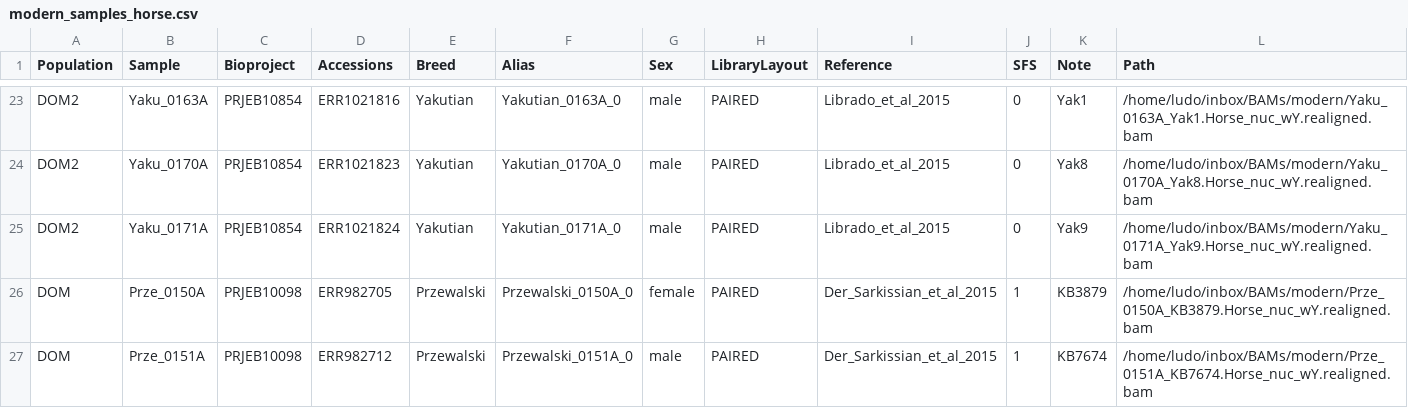
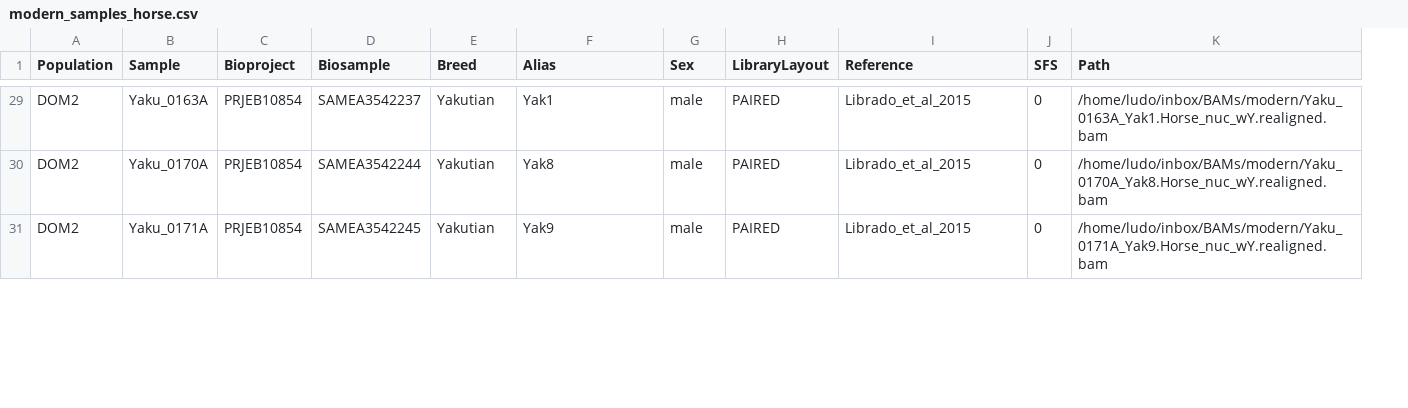
Before and after one commit to ekirving/alleletraj, a CSV file: data/modern_samples_horse.csv, drawn as a sheet; only a part is shown, gaps mark what is left out; removed rows and columns are numbered as before the commit, all else as after; the diff covers the shown part only; the diff names each change by its address in the sheet, - before the commit and + after, or states it on an @@ line.

Commit message:
updated the modern horse accessions

```diff
--- a/data/modern_samples_horse.csv
+++ b/data/modern_samples_horse.csv
-column D (Accessions), rows 23-25: ERR1021816 | ERR1021823 | ERR1021824
+column D (Biosample), rows 29-31: SAMEA3542237 | SAMEA3542244 | SAMEA3542245
-column K (Note), rows 23-25: Yak1 | Yak8 | Yak9
-F29 (Alias): Yakutian_0163A_0
+F29 (Alias): Yak1
-F30 (Alias): Yakutian_0170A_0
+F30 (Alias): Yak8
-F31 (Alias): Yakutian_0171A_0
+F31 (Alias): Yak9
-row 26: DOM | Prze_0150A | PRJEB10098 | ERR982705 | Przewalski | Przewalski_0150A_0 | female | PAIRED | Der_Sarkissian_et_al_2015 | 1 | KB3879 | /home/ludo/inbox/BAMs/modern/Prze_0150A_KB3879.Horse_nuc_wY.realigned.bam
-row 27: DOM | Prze_0151A | PRJEB10098 | ERR982712 | Przewalski | Przewalski_0151A_0 | male | PAIRED | Der_Sarkissian_et_al_2015 | 1 | KB7674 | /home/ludo/inbox/BAMs/modern/Prze_0151A_KB7674.Horse_nuc_wY.realigned.bam
```
Also changed, not shown: 6 added rows, 4 removed rows and 23 edited cells elsewhere in this file, 1 other file.
